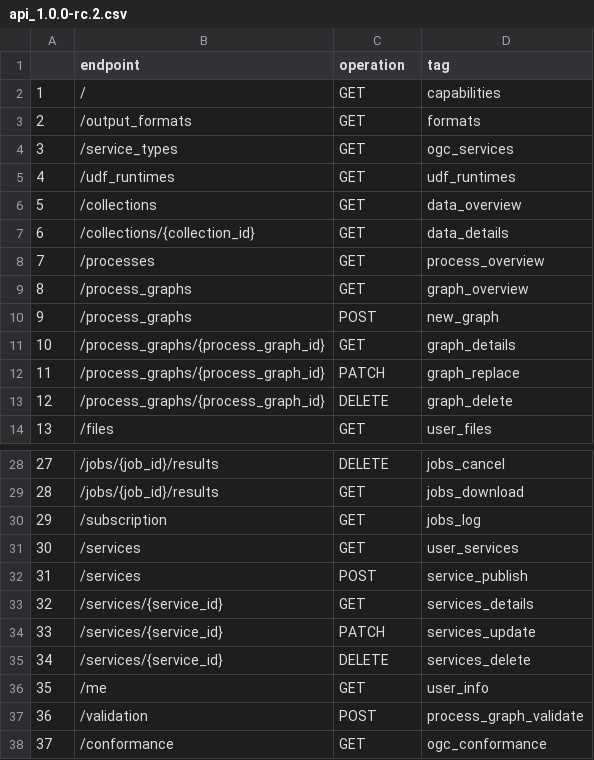
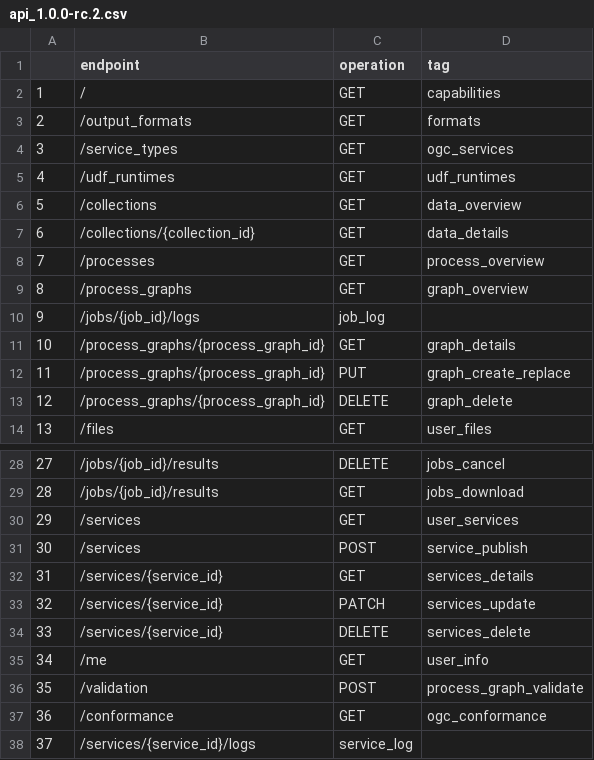
Before and after one commit to Open-EO/openeo-r-client, a CSV file: inst/extdata/api_1.0.0-rc.2.csv, drawn as a sheet; only a part is shown, gaps mark what is left out; removed rows and columns are numbered as before the commit, all else as after; the diff names each change by its address in the sheet, - before the commit and + after, or states it on an @@ line.

Commit message:
endpoint update
- updated endpoints (PUT /process_graph/{process_graph_id}; log endpoints, removed subscription)
- divided package versioning in the viewer components
- adapted use of graph_create_replace tag

```diff
--- a/inst/extdata/api_1.0.0-rc.2.csv
+++ b/inst/extdata/api_1.0.0-rc.2.csv
-row 10: 9 | /process_graphs | POST | new_graph
+row 10: 9 | /jobs/{job_id}/logs | job_log
-C12 (operation): PATCH
+C12 (operation): PUT
-D12 (tag): graph_replace
+D12 (tag): graph_create_replace
-row 30: 29 | /subscription | GET | jobs_log
@@ column A renumbered between rows 30 and 37 @@
+row 38: 37 | /services/{service_id}/logs | service_log
```
Also changed, not shown: 3 other files.
